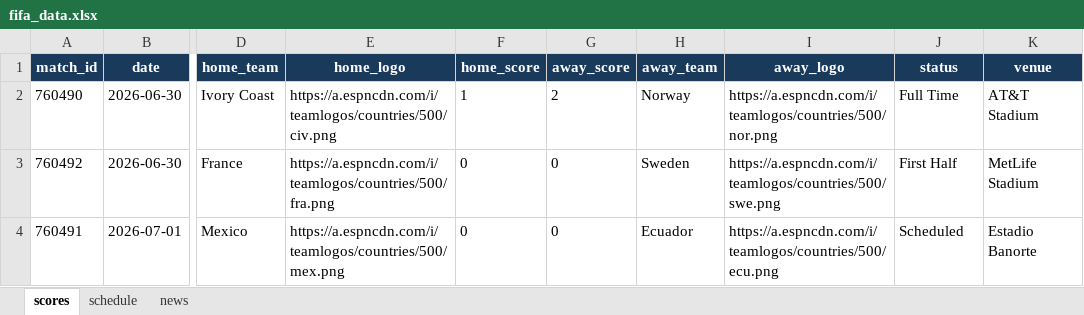
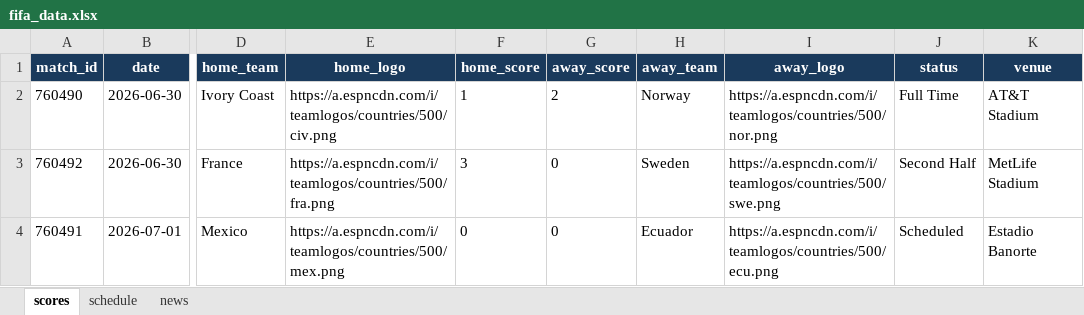
Before and after one commit to bibhu2020/media, an Excel workbook: fifa/fifa_data.xlsx, sheet scores, drawn as a sheet; only a part is shown, gaps mark what is left out; values as stored, in another font and other column widths than the file's, no borders; the diff names each change by its address in the sheet, - before the commit and + after, or states it on an @@ line.

```diff
--- a/fifa/fifa_data.xlsx (sheet scores)
+++ b/fifa/fifa_data.xlsx (sheet scores)
-F3 (home_score): 0
+F3 (home_score): 3
-J3 (status): First Half
+J3 (status): Second Half
```
Also changed, not shown: sheet news.
